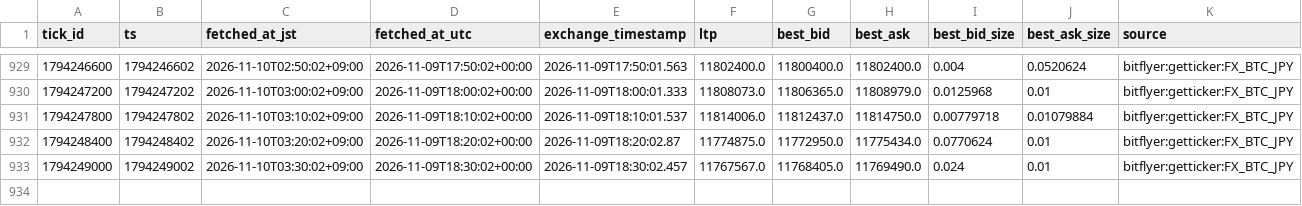
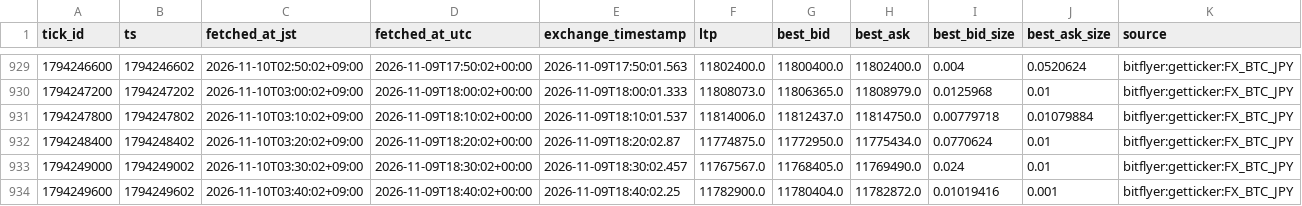
Before and after one commit to lily46/btc-paper-sim, a CSV file: state_fx/market.csv, drawn as a sheet; only a part is shown, gaps mark what is left out; the diff names each change by its address in the sheet, - before the commit and + after, or states it on an @@ line.

Commit message:
[fx] tick 1794249600 (2026-11-10T03:40:02+09:00) trades=0

```diff
--- a/state_fx/market.csv
+++ b/state_fx/market.csv
+row 934: 1794249600 | 1794249602 | 2026-11-10T03:40:02+09:00 | 2026-11-09T18:40:02+00:00 | 2026-11-09T18:40:02.25 | 11782900.0 | 11780404.0 | 11782872.0 | 0.01019416 | 0.001 | bitflyer:getticker:FX_BTC_JPY
```
Also changed, not shown: 3 other files.
